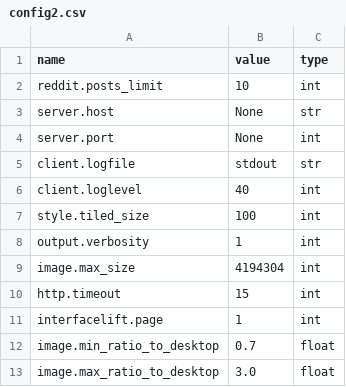
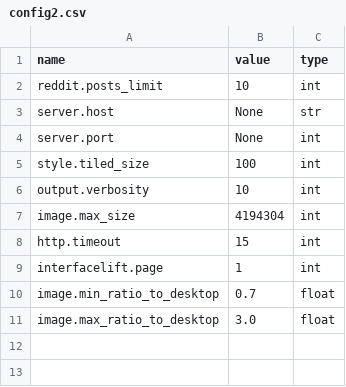
Before and after one commit to amol9/wallp, a CSV file: wallp/db/manage/data/config2.csv, drawn as a sheet.

```diff
--- a/wallp/db/manage/data/config2.csv
+++ b/wallp/db/manage/data/config2.csv
@@ -4,6 +4,4 @@ server.host,			None,		str
 server.port,			None,		int
-client.logfile,			stdout,		str
-client.loglevel,		40,		int
 style.tiled_size,		100,		int
-output.verbosity,		1,		int
+output.verbosity,		10,		int
 image.max_size,			4194304,	int
```
Also changed, not shown: 7 other files.
